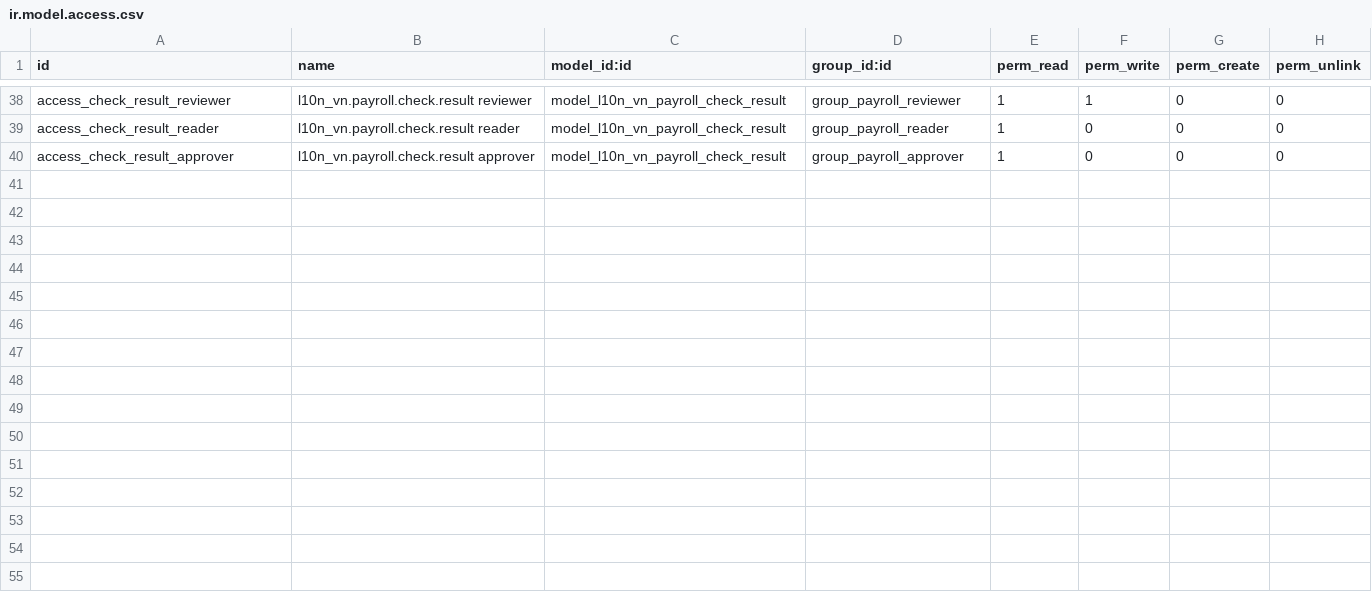
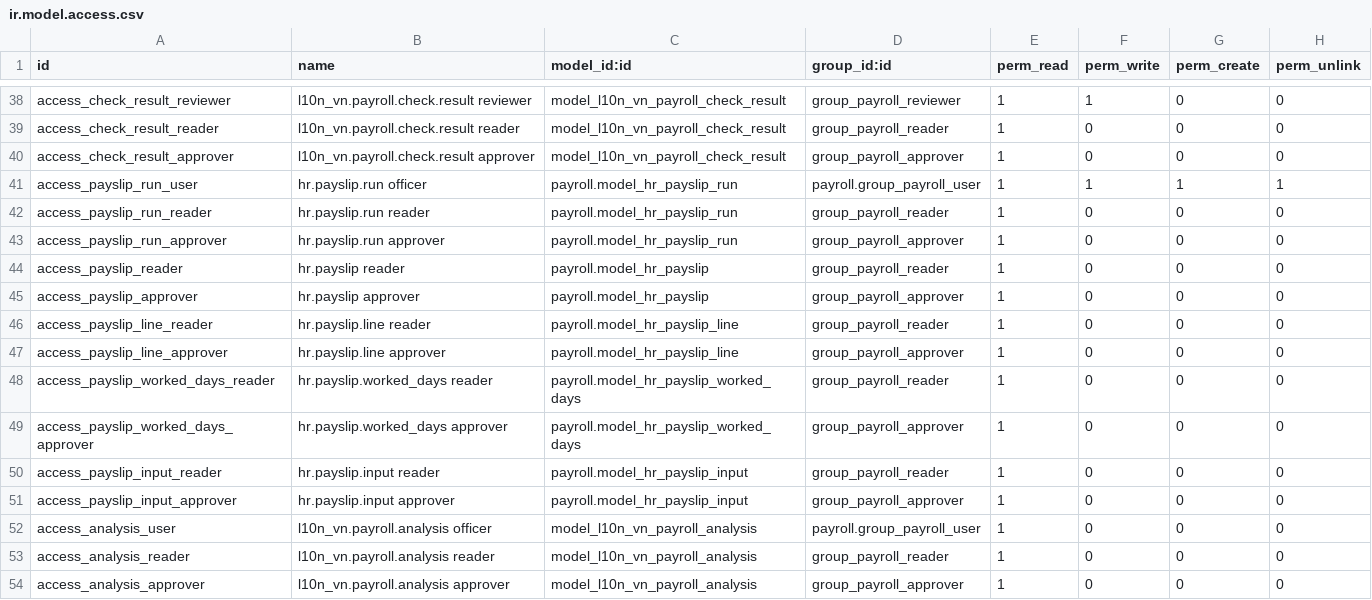
Before and after one commit to 1-Aria/odoo-qms-pms, a CSV file: l10n_vn_payroll/security/ir.model.access.csv, drawn as a sheet; only a part is shown, gaps mark what is left out.

Commit message:
payroll step 7

```diff
--- a/l10n_vn_payroll/security/ir.model.access.csv
+++ b/l10n_vn_payroll/security/ir.model.access.csv
@@ -40 +40,15 @@ access_check_result_reader,l10n_vn.payroll.check.result reader,model_l10n_vn_pay
 access_check_result_approver,l10n_vn.payroll.check.result approver,model_l10n_vn_payroll_check_result,group_payroll_approver,1,0,0,0
+access_payslip_run_user,hr.payslip.run officer,payroll.model_hr_payslip_run,payroll.group_payroll_user,1,1,1,1
+access_payslip_run_reader,hr.payslip.run reader,payroll.model_hr_payslip_run,group_payroll_reader,1,0,0,0
+access_payslip_run_approver,hr.payslip.run approver,payroll.model_hr_payslip_run,group_payroll_approver,1,0,0,0
+access_payslip_reader,hr.payslip reader,payroll.model_hr_payslip,group_payroll_reader,1,0,0,0
+access_payslip_approver,hr.payslip approver,payroll.model_hr_payslip,group_payroll_approver,1,0,0,0
+access_payslip_line_reader,hr.payslip.line reader,payroll.model_hr_payslip_line,group_payroll_reader,1,0,0,0
+access_payslip_line_approver,hr.payslip.line approver,payroll.model_hr_payslip_line,group_payroll_approver,1,0,0,0
+access_payslip_worked_days_reader,hr.payslip.worked_days reader,payroll.model_hr_payslip_worked_days,group_payroll_reader,1,0,0,0
+access_payslip_worked_days_approver,hr.payslip.worked_days approver,payroll.model_hr_payslip_worked_days,group_payroll_approver,1,0,0,0
+access_payslip_input_reader,hr.payslip.input reader,payroll.model_hr_payslip_input,group_payroll_reader,1,0,0,0
+access_payslip_input_approver,hr.payslip.input approver,payroll.model_hr_payslip_input,group_payroll_approver,1,0,0,0
+access_analysis_user,l10n_vn.payroll.analysis officer,model_l10n_vn_payroll_analysis,payroll.group_payroll_user,1,0,0,0
+access_analysis_reader,l10n_vn.payroll.analysis reader,model_l10n_vn_payroll_analysis,group_payroll_reader,1,0,0,0
+access_analysis_approver,l10n_vn.payroll.analysis approver,model_l10n_vn_payroll_analysis,group_payroll_approver,1,0,0,0
```
Also changed, not shown: 28 other files.
